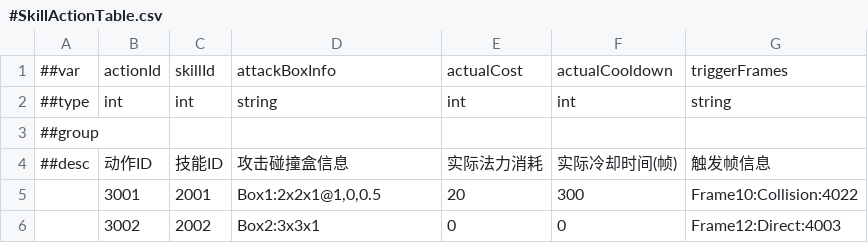
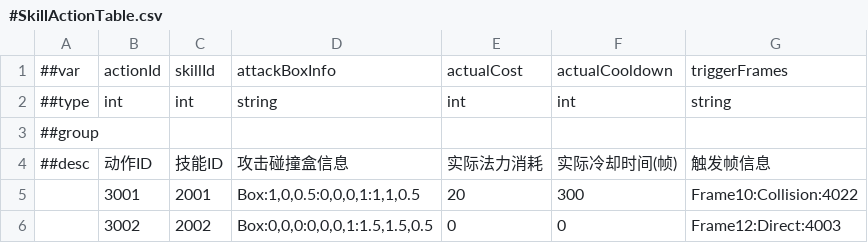
Before and after one commit to CeeLav/Astrum, a CSV file: AstrumConfig/Tables/Datas/Skill/#SkillActionTable.csv, drawn as a sheet.

```diff
--- a/AstrumConfig/Tables/Datas/Skill/#SkillActionTable.csv
+++ b/AstrumConfig/Tables/Datas/Skill/#SkillActionTable.csv
@@ -4,3 +4,3 @@
 ##desc,动作ID,技能ID,攻击碰撞盒信息,实际法力消耗,实际冷却时间(帧),触发帧信息
-,3001,2001,"Box1:2x2x1@1,0,0.5",20,300,Frame10:Collision:4022
-,3002,2002,Box2:3x3x1,0,0,Frame12:Direct:4003
+,3001,2001,"Box:1,0,0.5:0,0,0,1:1,1,0.5",20,300,Frame10:Collision:4022
+,3002,2002,"Box:0,0,0:0,0,0,1:1.5,1.5,0.5",0,0,Frame12:Direct:4003
```
Also changed, not shown: 1 other file.
